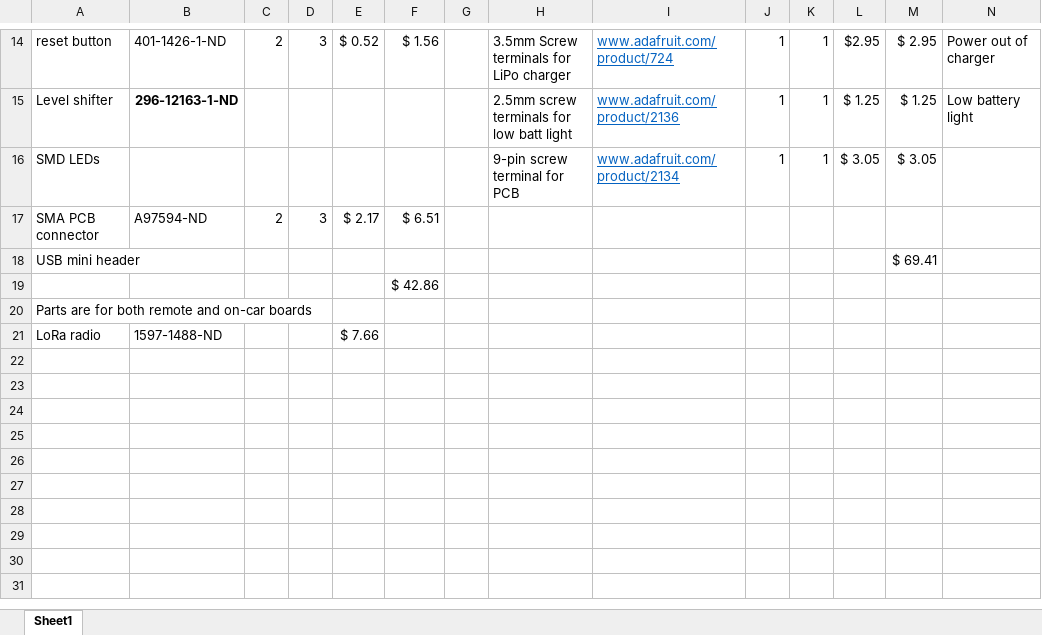
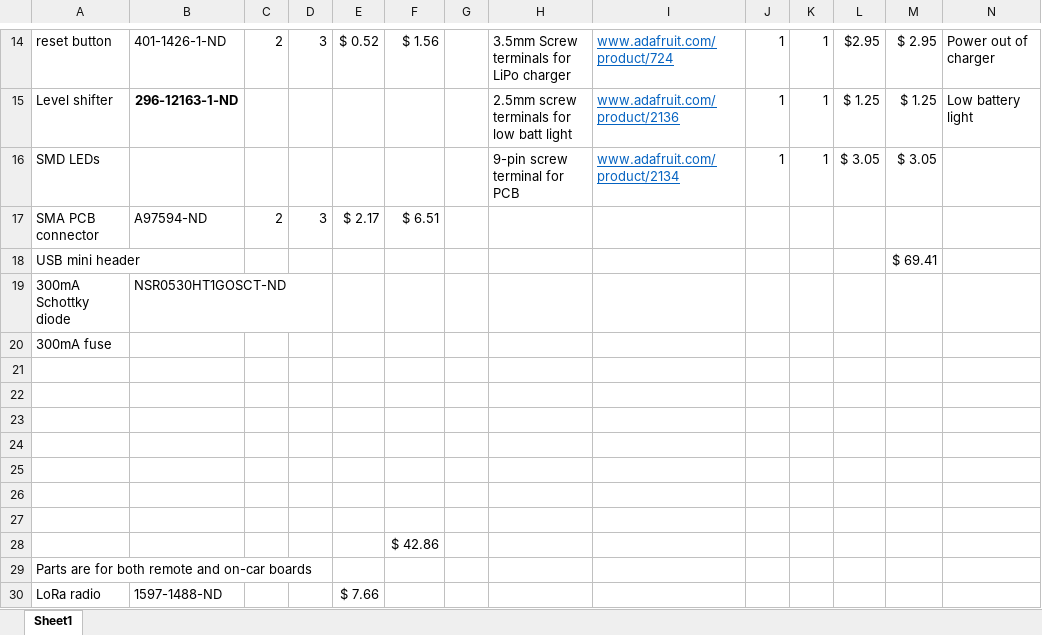
Before and after one commit to RoboJackets/roboracing-electrical, an Excel workbook: sedani/estop/estop-1.2-bom.xlsx, sheet Sheet1, drawn as a sheet; only a part is shown, gaps mark what is left out; values as stored, in another font and other column widths than the file's, no borders; the diff names each change by its address in the sheet, - before the commit and + after, or states it on an @@ line.

Commit message:
changed USB diode

```diff
--- a/sedani/estop/estop-1.2-bom.xlsx (sheet Sheet1)
+++ b/sedani/estop/estop-1.2-bom.xlsx (sheet Sheet1)
+row 19: 300mA Schottky diode | NSR0530HT1GOSCT-ND
+row 20: 300mA fuse
+row 21: (empty)
+row 22: (empty)
+row 23: (empty)
+row 24: (empty)
+row 25: (empty)
+row 26: (empty)
+row 27: (empty)
```
Also changed, not shown: 2 other files.
